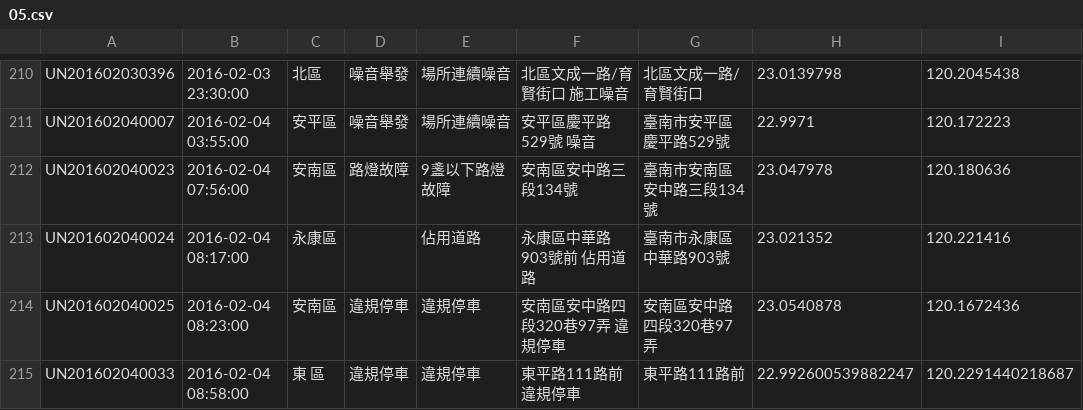
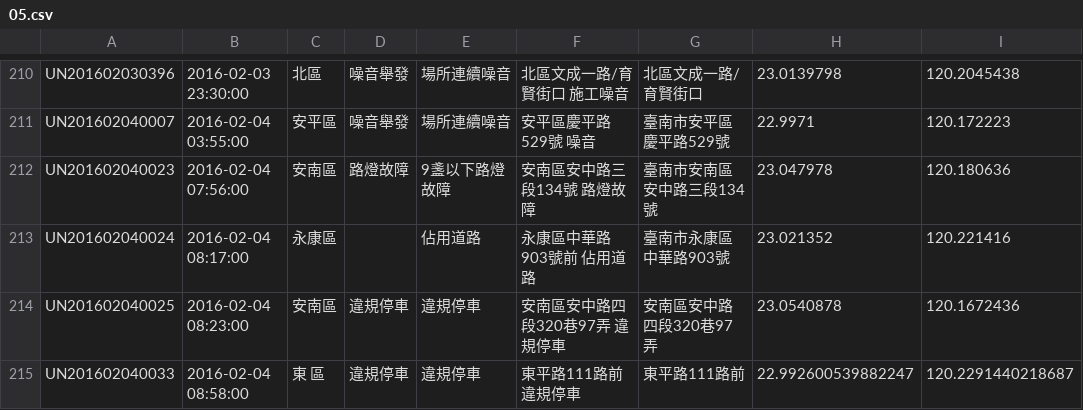
Before and after one commit to kiang/tainan_1999_map, a CSV file: data/2016/05.csv, drawn as a sheet; only a part is shown, gaps mark what is left out.

Commit message:
auto update @ 2016-02-05 04:33:01

```diff
--- a/data/2016/05.csv
+++ b/data/2016/05.csv
@@ -211,3 +211,3 @@ UN201602030396,"2016-02-03 23:30:00",北區,噪音舉發,場所連續噪音,"北
 UN201602040007,"2016-02-04 03:55:00",安平區,噪音舉發,場所連續噪音,"安平區慶平路529號 噪音",臺南市安平區慶平路529號,22.9971,120.172223
-UN201602040023,"2016-02-04 07:56:00",安南區,路燈故障,9盞以下路燈故障,安南區安中路三段134號,臺南市安南區安中路三段134號,23.047978,120.180636
+UN201602040023,"2016-02-04 07:56:00",安南區,路燈故障,9盞以下路燈故障,"安南區安中路三段134號 路燈故障",臺南市安南區安中路三段134號,23.047978,120.180636
 UN201602040024,"2016-02-04 08:17:00",永康區,,佔用道路,"永康區中華路903號前 佔用道路",臺南市永康區中華路903號,23.021352,120.221416
```
